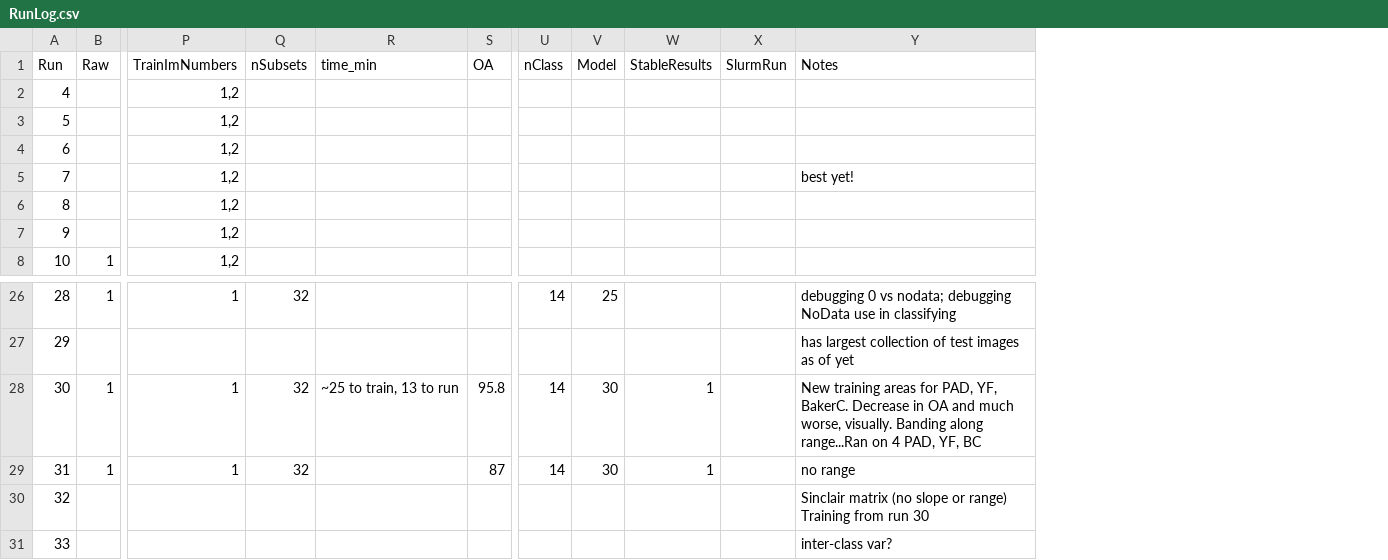
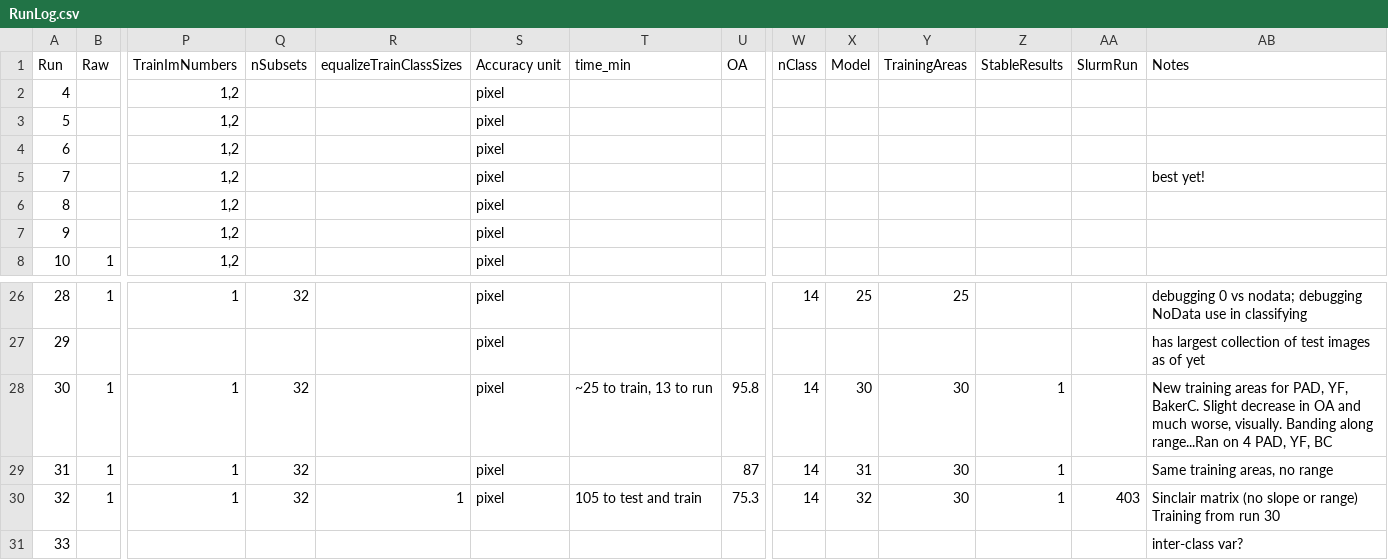
Before and after one commit to ekcomputer/random-wetlands, a CSV file: run_inputs/RunLog.csv, drawn as a sheet; only a part is shown, gaps mark what is left out; removed rows and columns are numbered as before the commit, all else as after; rows hold the shown columns only; the diff names each change by its address in the sheet, - before the commit and + after, or states it on an @@ line.

Commit message:
updated slurm output to follow Geocomp HPC liases

```diff
--- a/run_inputs/RunLog.csv
+++ b/run_inputs/RunLog.csv
+column R (equalizeTrainClassSizes), empty
+column S (Accuracy unit), rows 2-8: all pixel; rows 26-29: all pixel
+column Y (TrainingAreas), rows 26-29: 25 |  | 30 | 30
-AB28 (Notes): …YF, BakerC. Decrease in OA…
+AB28 (Notes): …YF, BakerC. Slight decrease in OA…
-X29 (Model): 30
+X29 (Model): 31
-AB29 (Notes): no range
+AB29 (Notes): Same training areas, no range
-row 30: 32 |  |  |  |  |  |  |  |  |  | Sinclair matrix (no slope or range) Training from run 30
+row 30: 32 | 1 | 1 | 32 | 1 | pixel | 105 to test and train | 75.3 | 14 | 32 | 30 | 1 | 403 | Sinclair matrix (no slope or range) Training from run 30
```
Also changed, not shown: 6 other files.
